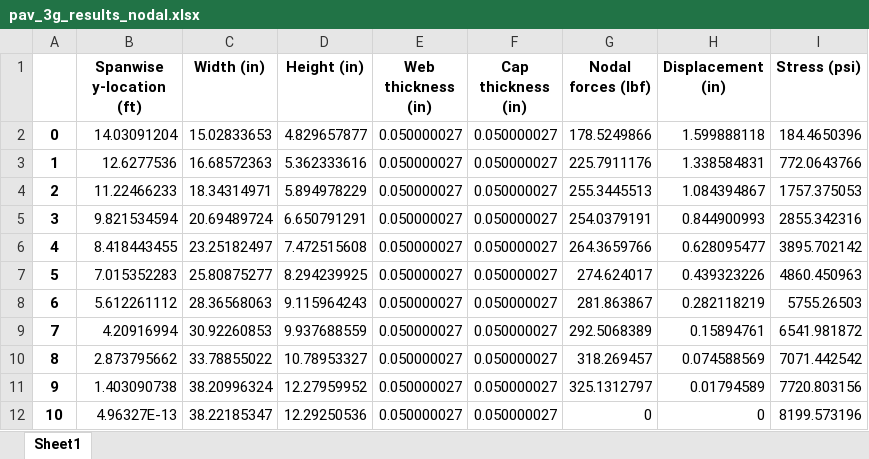
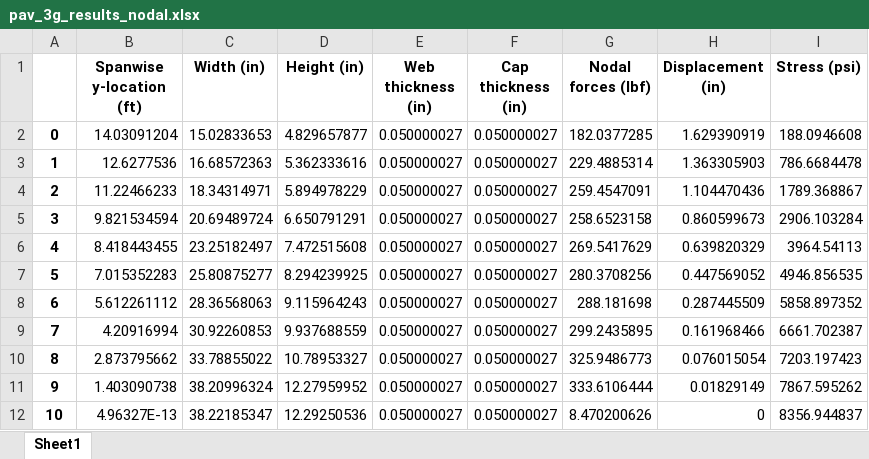
Before and after one commit to LSDOlab/aframe, an Excel workbook: pav_3g_results_nodal.xlsx, sheet Sheet1, drawn as a sheet; only a part is shown; values as stored, in another font and other column widths than the file's, no borders; the diff covers the shown part only; the diff names each change by its address in the sheet, - before the commit and + after, or states it on an @@ line.

```diff
--- a/pav_3g_results_nodal.xlsx (sheet Sheet1)
+++ b/pav_3g_results_nodal.xlsx (sheet Sheet1)
-G2 (Nodal forces (lbf)): 178.5249866
+G2 (Nodal forces (lbf)): 182.0377285
-H2 (Displacement (in)): 1.599888118
+H2 (Displacement (in)): 1.629390919
-I2 (Stress (psi)): 184.4650396
+I2 (Stress (psi)): 188.0946608
-G3 (Nodal forces (lbf)): 225.7911176
+G3 (Nodal forces (lbf)): 229.4885314
-H3 (Displacement (in)): 1.338584831
+H3 (Displacement (in)): 1.363305903
-I3 (Stress (psi)): 772.0643766
+I3 (Stress (psi)): 786.6684478
-G4 (Nodal forces (lbf)): 255.3445513
+G4 (Nodal forces (lbf)): 259.4547091
-H4 (Displacement (in)): 1.084394867
+H4 (Displacement (in)): 1.104470436
-I4 (Stress (psi)): 1757.375053
+I4 (Stress (psi)): 1789.368867
-G5 (Nodal forces (lbf)): 254.0379191
+G5 (Nodal forces (lbf)): 258.6523158
-H5 (Displacement (in)): 0.844900993
+H5 (Displacement (in)): 0.860599673
-I5 (Stress (psi)): 2855.342316
+I5 (Stress (psi)): 2906.103284
-G6 (Nodal forces (lbf)): 264.3659766
+G6 (Nodal forces (lbf)): 269.5417629
-H6 (Displacement (in)): 0.628095477
+H6 (Displacement (in)): 0.639820329
-I6 (Stress (psi)): 3895.702142
+I6 (Stress (psi)): 3964.54113
-G7 (Nodal forces (lbf)): 274.624017
+G7 (Nodal forces (lbf)): 280.3708256
-H7 (Displacement (in)): 0.439323226
+H7 (Displacement (in)): 0.447569052
-I7 (Stress (psi)): 4860.450963
+I7 (Stress (psi)): 4946.856535
-G8 (Nodal forces (lbf)): 281.863867
+G8 (Nodal forces (lbf)): 288.181698
-H8 (Displacement (in)): 0.282118219
+H8 (Displacement (in)): 0.287445509
-I8 (Stress (psi)): 5755.26503
+I8 (Stress (psi)): 5858.897352
-G9 (Nodal forces (lbf)): 292.5068389
+G9 (Nodal forces (lbf)): 299.2435895
-H9 (Displacement (in)): 0.15894761
+H9 (Displacement (in)): 0.161968466
-I9 (Stress (psi)): 6541.981872
+I9 (Stress (psi)): 6661.702387
-G10 (Nodal forces (lbf)): 318.269457
+G10 (Nodal forces (lbf)): 325.9486773
-H10 (Displacement (in)): 0.074588569
+H10 (Displacement (in)): 0.076015054
-I10 (Stress (psi)): 7071.442542
+I10 (Stress (psi)): 7203.197423
-G11 (Nodal forces (lbf)): 325.1312797
+G11 (Nodal forces (lbf)): 333.6106444
-H11 (Displacement (in)): 0.01794589
+H11 (Displacement (in)): 0.01829149
-I11 (Stress (psi)): 7720.803156
+I11 (Stress (psi)): 7867.595262
-G12 (Nodal forces (lbf)): 0
+G12 (Nodal forces (lbf)): 8.470200626
-I12 (Stress (psi)): 8199.573196
+I12 (Stress (psi)): 8356.944837
```
Also changed, not shown: 30 edited cells elsewhere in this sheet, pav_3g_results_element.xlsx, 6 other files.
